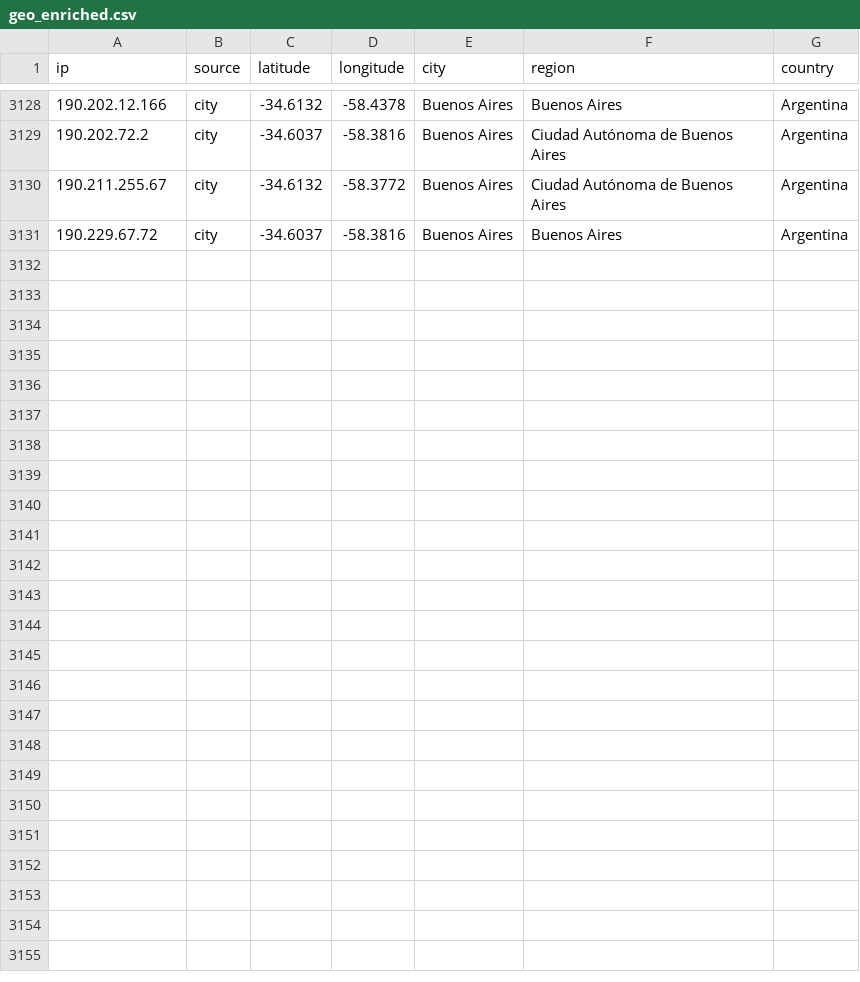
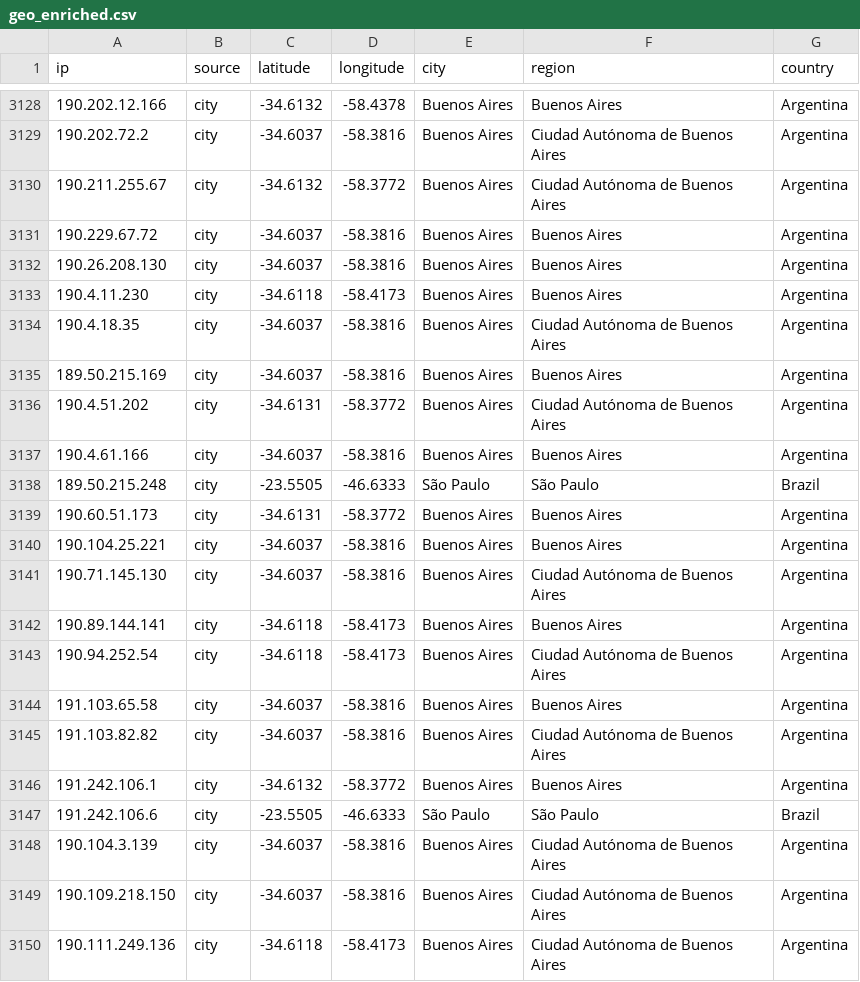
Before and after one commit to raphael-attias/clubcyber, a CSV file: Map-bad-ip/data/geo_enriched.csv, drawn as a sheet; only a part is shown, gaps mark what is left out.

```diff
--- a/Map-bad-ip/data/geo_enriched.csv
+++ b/Map-bad-ip/data/geo_enriched.csv
@@ -3131 +3131,20 @@ ip,source,latitude,longitude,city,region,country
 190.229.67.72,city,-34.6037,-58.3816,Buenos Aires,Buenos Aires,Argentina
+190.26.208.130,city,-34.6037,-58.3816,Buenos Aires,Buenos Aires,Argentina
+190.4.11.230,city,-34.6118,-58.4173,Buenos Aires,Buenos Aires,Argentina
+190.4.18.35,city,-34.6037,-58.3816,Buenos Aires,Ciudad Autónoma de Buenos Aires,Argentina
+189.50.215.169,city,-34.6037,-58.3816,Buenos Aires,Buenos Aires,Argentina
+190.4.51.202,city,-34.6131,-58.3772,Buenos Aires,Ciudad Autónoma de Buenos Aires,Argentina
+190.4.61.166,city,-34.6037,-58.3816,Buenos Aires,Buenos Aires,Argentina
+189.50.215.248,city,-23.5505,-46.6333,São Paulo,São Paulo,Brazil
+190.60.51.173,city,-34.6131,-58.3772,Buenos Aires,Buenos Aires,Argentina
+190.104.25.221,city,-34.6037,-58.3816,Buenos Aires,Buenos Aires,Argentina
+190.71.145.130,city,-34.6037,-58.3816,Buenos Aires,Ciudad Autónoma de Buenos Aires,Argentina
+190.89.144.141,city,-34.6118,-58.4173,Buenos Aires,Buenos Aires,Argentina
+190.94.252.54,city,-34.6118,-58.4173,Buenos Aires,Ciudad Autónoma de Buenos Aires,Argentina
+191.103.65.58,city,-34.6037,-58.3816,Buenos Aires,Buenos Aires,Argentina
+191.103.82.82,city,-34.6037,-58.3816,Buenos Aires,Ciudad Autónoma de Buenos Aires,Argentina
+191.242.106.1,city,-34.6132,-58.3772,Buenos Aires,Buenos Aires,Argentina
+191.242.106.6,city,-23.5505,-46.6333,São Paulo,São Paulo,Brazil
+190.104.3.139,city,-34.6037,-58.3816,Buenos Aires,Ciudad Autónoma de Buenos Aires,Argentina
+190.109.218.150,city,-34.6037,-58.3816,Buenos Aires,Ciudad Autónoma de Buenos Aires,Argentina
+190.111.249.136,city,-34.6118,-58.4173,Buenos Aires,Ciudad Autónoma de Buenos Aires,Argentina
```
Also changed, not shown: 1 other file.
